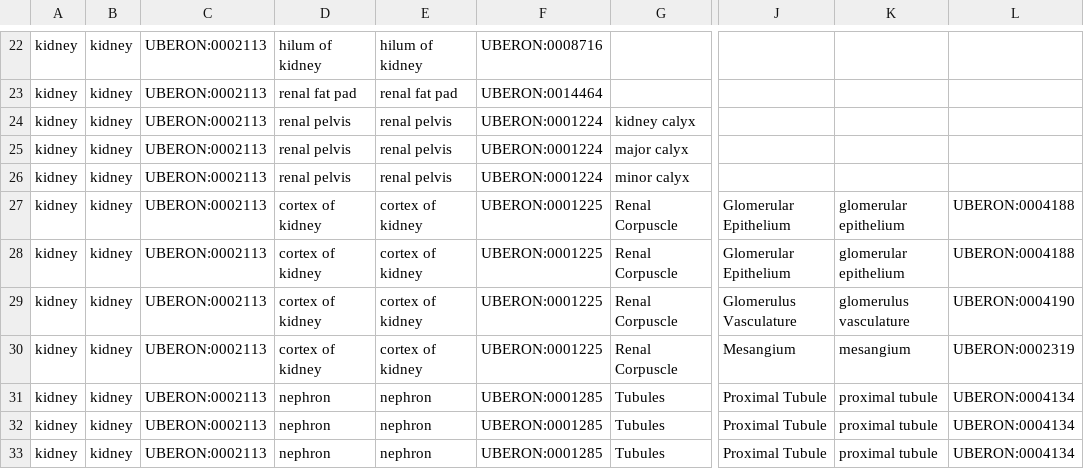
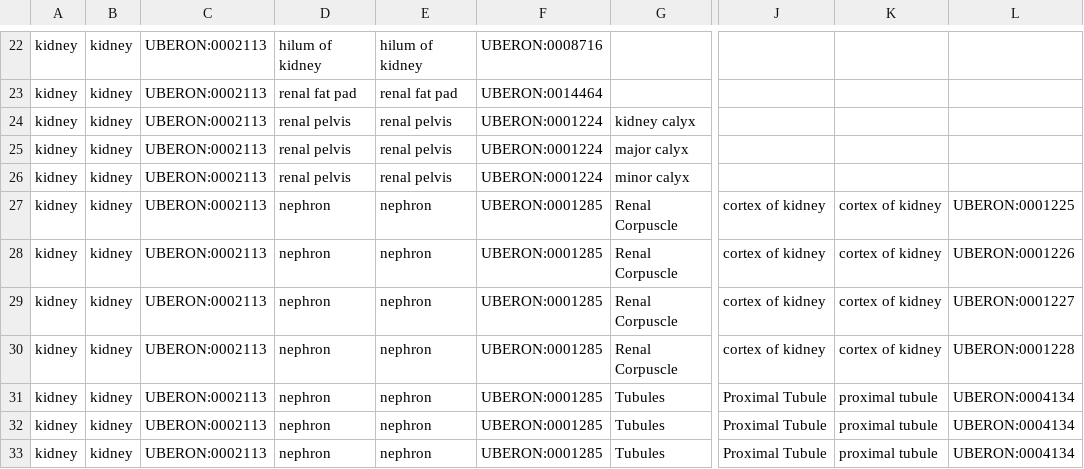
Before and after one commit to hubmapconsortium/ccf-releases, a CSV file: v1.0/asct-b/ASCT-B_VH_Kidney_v1.0.csv, drawn as a sheet; only a part is shown, gaps mark what is left out; the diff names each change by its address in the sheet, - before the commit and + after, or states it on an @@ line.

Commit message:
Revert "Update ASCT-B_VH_Kidney_v1.0.csv"
This reverts commit e453b2160946c991fbc529d648025a54a7f7cdb6.

```diff
--- a/v1.0/asct-b/ASCT-B_VH_Kidney_v1.0.csv
+++ b/v1.0/asct-b/ASCT-B_VH_Kidney_v1.0.csv
-D27:D30: cortex of kidney
+D27:D30: nephron
-E27:E30: cortex of kidney
+E27:E30: nephron
-F27:F30: UBERON:0001225
+F27:F30: UBERON:0001285
-J27:J28: Glomerular Epithelium
+J27:J28: cortex of kidney
-K27:K28: glomerular epithelium
+K27:K28: cortex of kidney
-L27: UBERON:0004188
+L27: UBERON:0001225
-L28: UBERON:0004188
+L28: UBERON:0001226
-J29: Glomerulus Vasculature
+J29: cortex of kidney
-K29: glomerulus vasculature
+K29: cortex of kidney
-L29: UBERON:0004190
+L29: UBERON:0001227
-J30: Mesangium
+J30: cortex of kidney
-K30: mesangium
+K30: cortex of kidney
-L30: UBERON:0002319
+L30: UBERON:0001228
```
